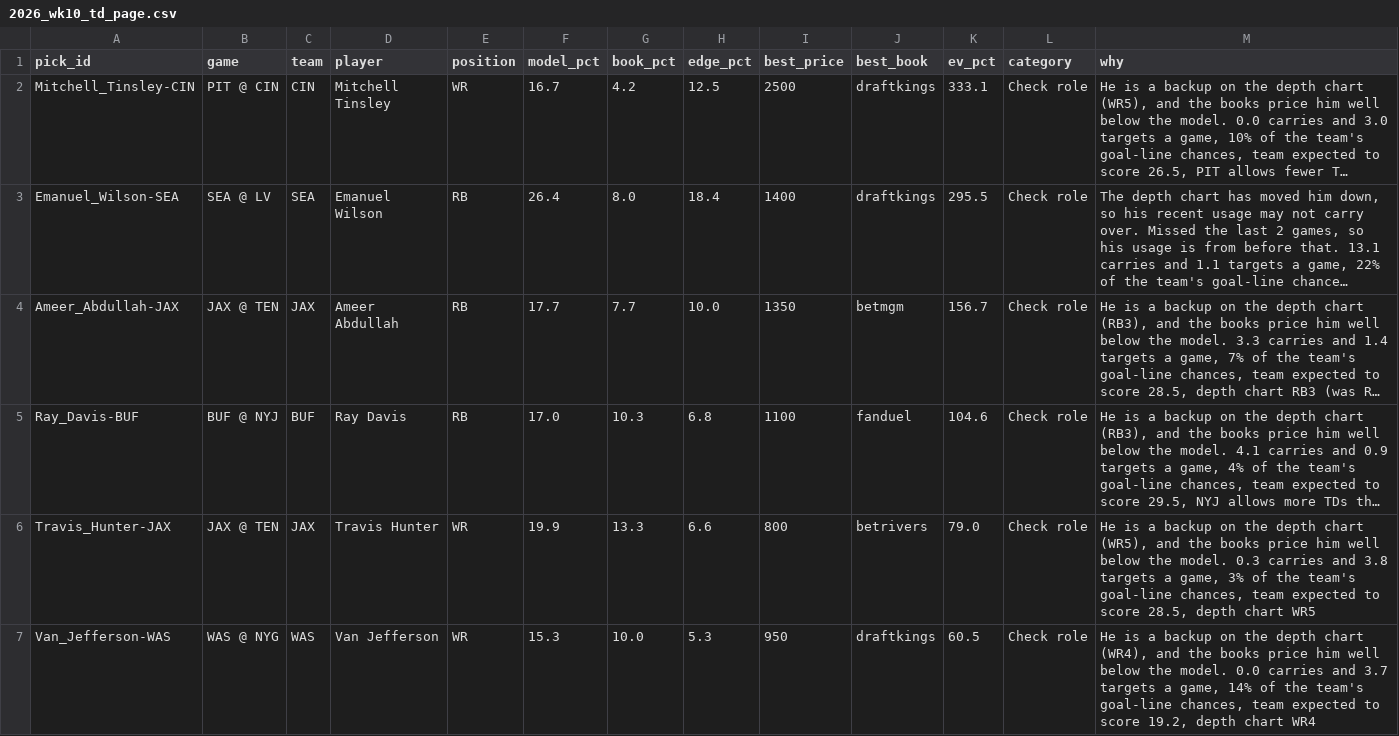
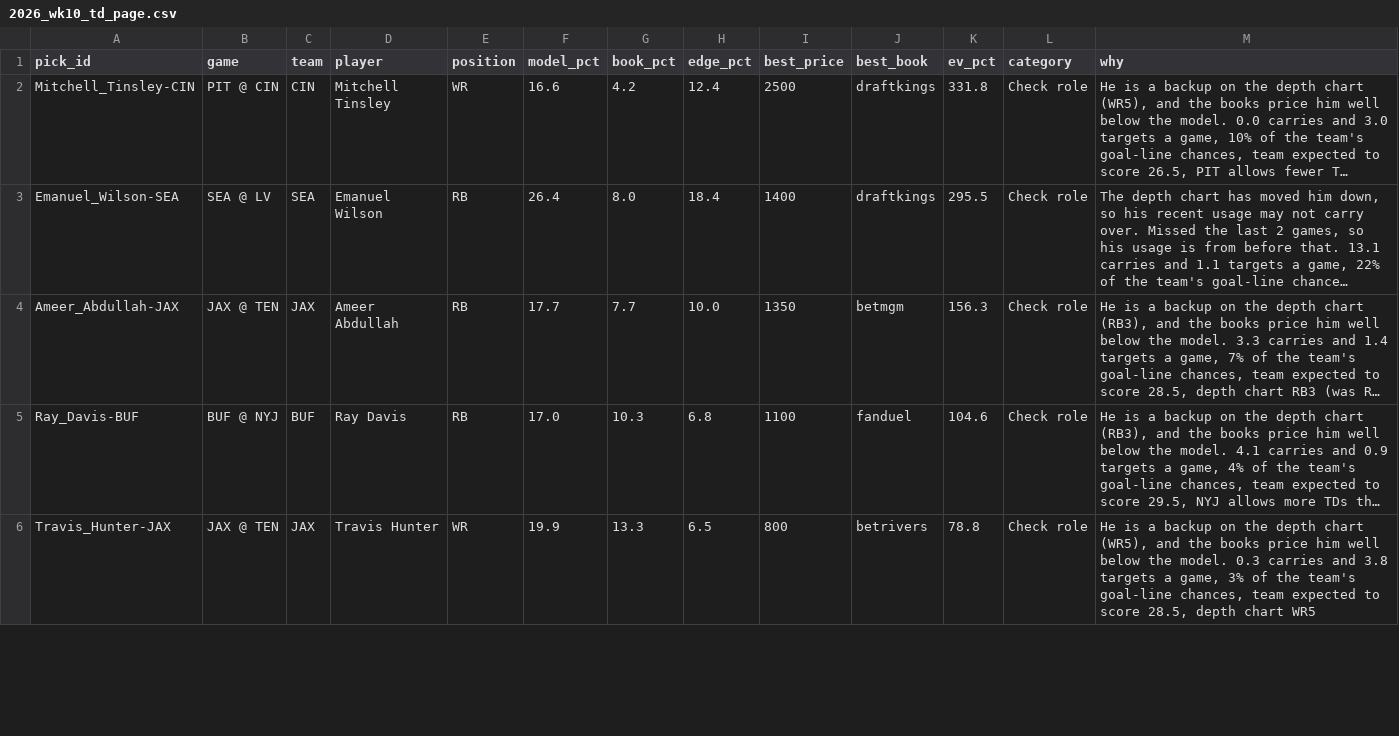
Before and after one commit to tj6600/nfl-betting-model, a CSV file: odds_log/picks/2026_wk10_td_page.csv, drawn as a sheet; only a part is shown; long unchanged cells end in …; removed rows and columns are numbered as before the commit, all else as after; the diff covers the shown part only; the diff names each change by its address in the sheet, - before the commit and + after, or states it on an @@ line.

```diff
--- a/odds_log/picks/2026_wk10_td_page.csv
+++ b/odds_log/picks/2026_wk10_td_page.csv
-F2 (model_pct): 16.7
+F2 (model_pct): 16.6
-H2 (edge_pct): 12.5
+H2 (edge_pct): 12.4
-K2 (ev_pct): 333.1
+K2 (ev_pct): 331.8
-K4 (ev_pct): 156.7
+K4 (ev_pct): 156.3
-H6 (edge_pct): 6.6
+H6 (edge_pct): 6.5
-K6 (ev_pct): 79.0
+K6 (ev_pct): 78.8
-row 7: Van_Jefferson-WAS | WAS @ NYG | WAS | Van Jefferson | WR | 15.3 | 10.0 | 5.3 | 950 | draftkings | 60.5 | Check role | He is a backup on the depth chart (WR4), and the books price him well below the model. 0.0 carries and 3.7 targets a game, 14% of the team's goal-line chances, team expected to score 19.2, depth chart WR4
```
Also changed, not shown: 1 added row, 2 removed rows and 16 edited cells elsewhere in this file, odds_log/picks/2026_wk10_milestones.csv, odds_log/picks/2026_wk10_td.csv, 14 other files.
